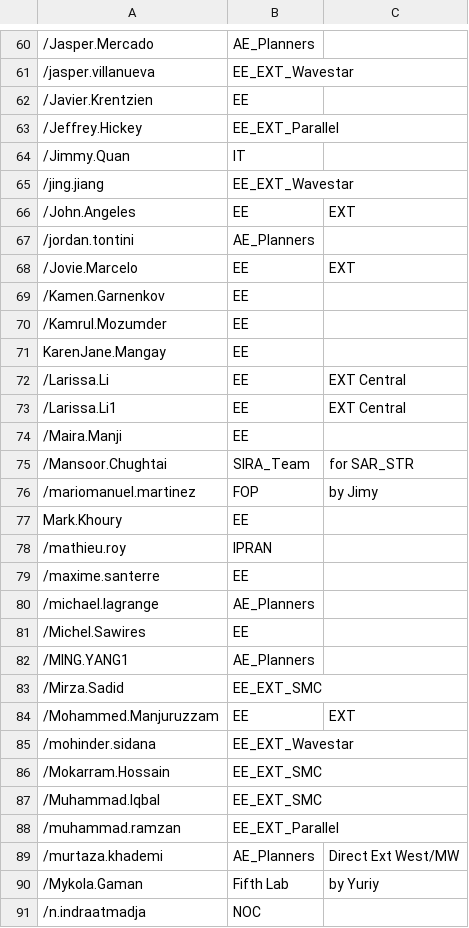
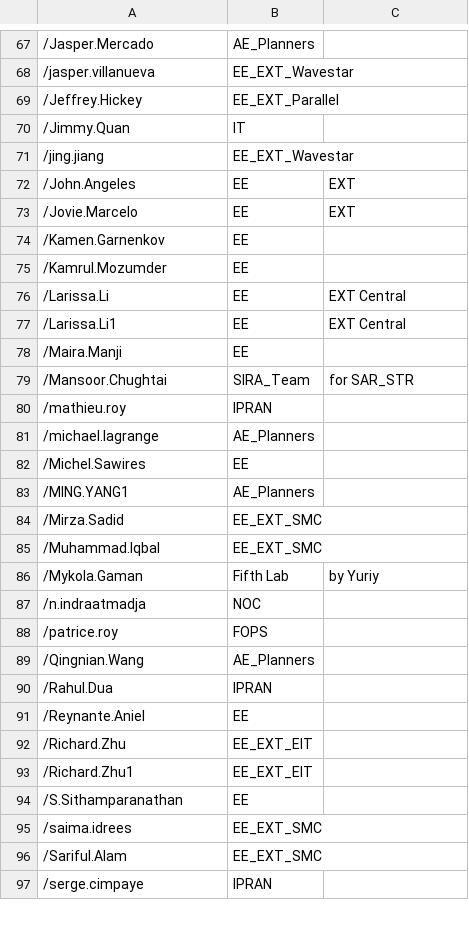
Before and after one commit to Ash-IPRANOps/Ash-IPRANOps.github.io, a CSV file: UAccess.csv, drawn as a sheet; only a part is shown, gaps mark what is left out; the shorter side is filled out with more unchanged rows; removed rows and columns are numbered as before the commit, all else as after; the diff covers the shown part only; the diff names each change by its address in the sheet, - before the commit and + after, or states it on an @@ line.

```diff
--- a/UAccess.csv
+++ b/UAccess.csv
-row 62: /Javier.Krentzien | EE
-row 67: /jordan.tontini | AE_Planners
@@ row 71 moved to row 128: KarenJane.Mangay @@
-row 76: /mariomanuel.martinez | FOP | by Jimy
@@ row 77 moved to row 129: Mark.Khoury @@
-row 79: /maxime.santerre | EE
-row 84: /Mohammed.Manjuruzzam | EE | EXT
-row 85: /mohinder.sidana | EE_EXT_Wavestar
-row 86: /Mokarram.Hossain | EE_EXT_SMC
-row 88: /muhammad.ramzan | EE_EXT_Parallel
-row 89: /murtaza.khademi | AE_Planners | Direct Ext West/MW
```
Also changed, not shown: 27 added rows, 18 removed rows, 12 moved rows and 2 edited cells elsewhere in this file.
